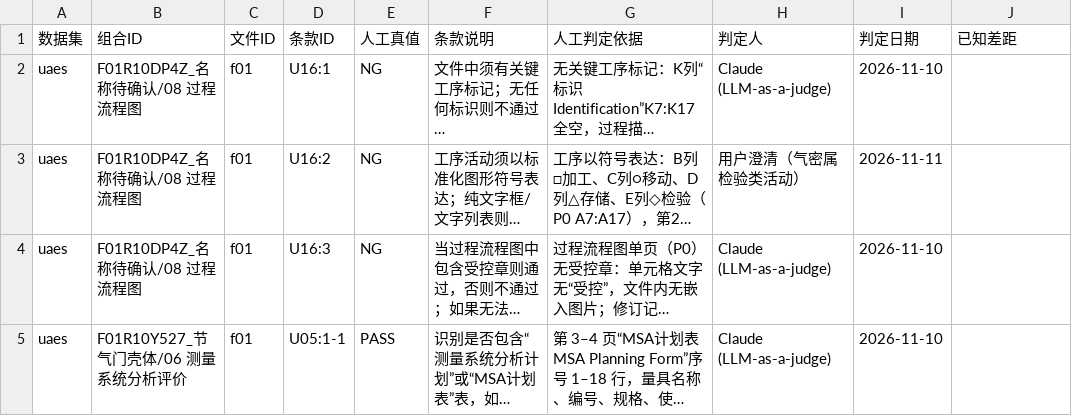
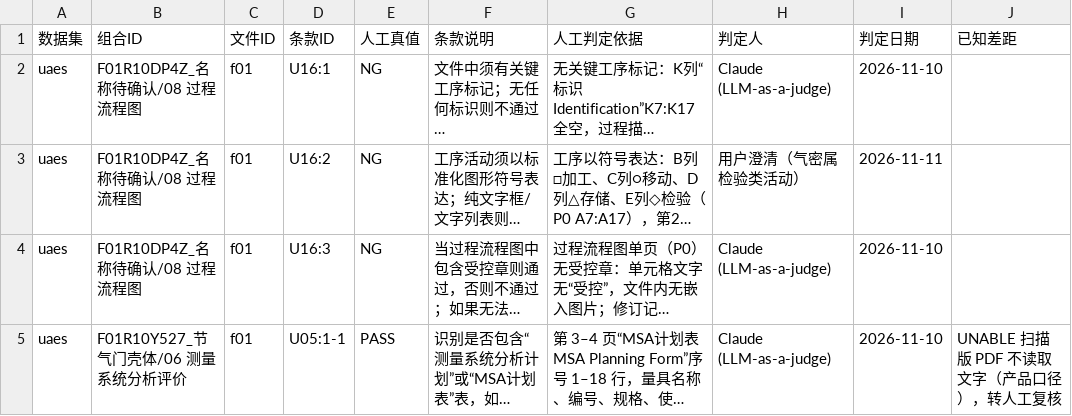
Before and after one commit to ppap-agent/ppap, a CSV file: assets/corpus/uaes-oracle.csv, drawn as a sheet; only a part is shown; long unchanged cells end in …; the diff covers the shown part only; the diff names each change by its address in the sheet, - before the commit and + after, or states it on an @@ line.

```diff
--- a/assets/corpus/uaes-oracle.csv
+++ b/assets/corpus/uaes-oracle.csv
-J5 (已知差距): (empty)
+J5 (已知差距): UNABLE 扫描版 PDF 不读取文字（产品口径），转人工复核
```
Also changed, not shown: 9 edited cells elsewhere in this file, 18 other files.
